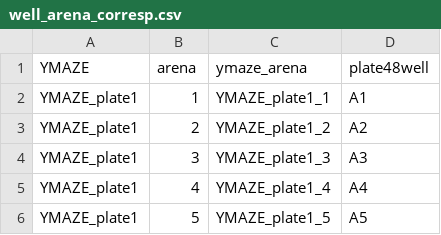
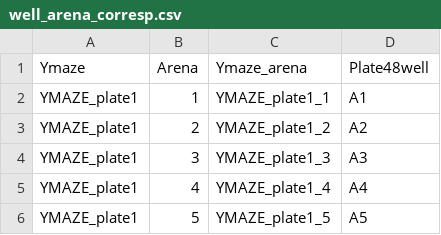
Before and after one commit to elmacartney/Dmel_methods, a CSV file: Data/run_data/well_arena_corresp.csv, drawn as a sheet; only a part is shown.

Commit message:
corrections to maze-48well correspondence metadata

```diff
--- a/Data/run_data/well_arena_corresp.csv
+++ b/Data/run_data/well_arena_corresp.csv
@@ -1,2 +1,2 @@
-YMAZE;arena;ymaze_arena;plate48well
+Ymaze;Arena;Ymaze_arena;Plate48well
 YMAZE_plate1;1;YMAZE_plate1_1;A1
```
